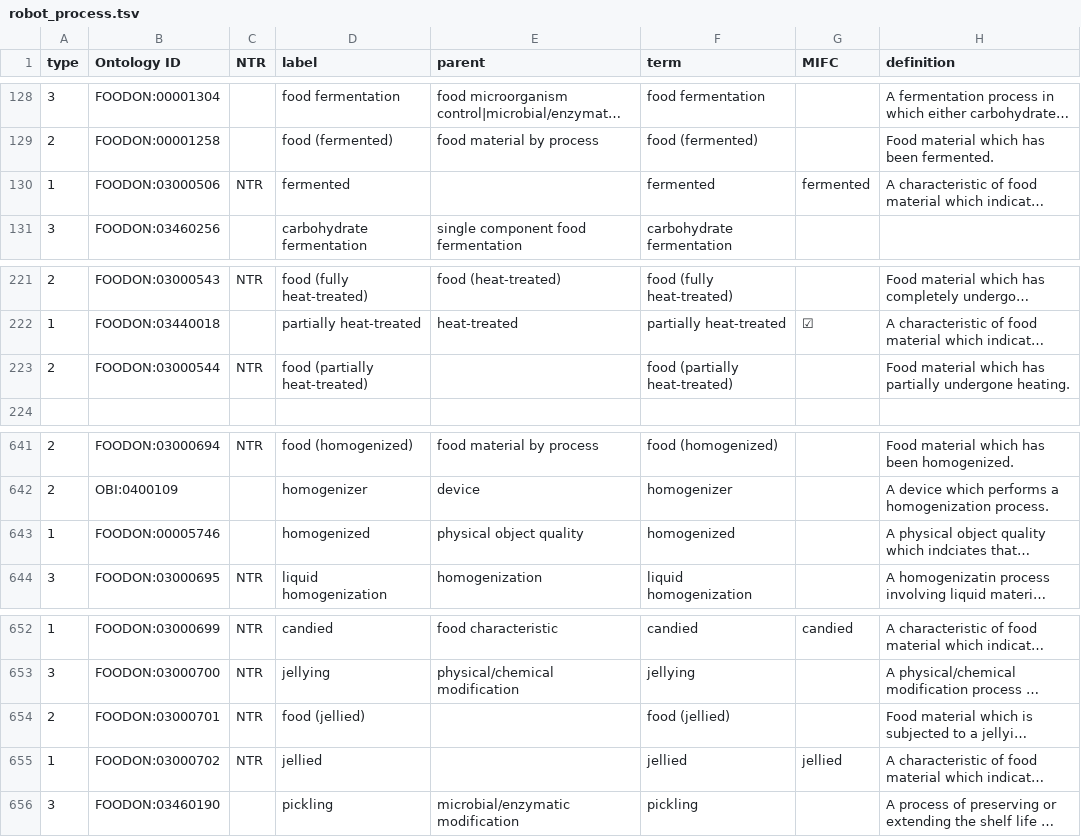
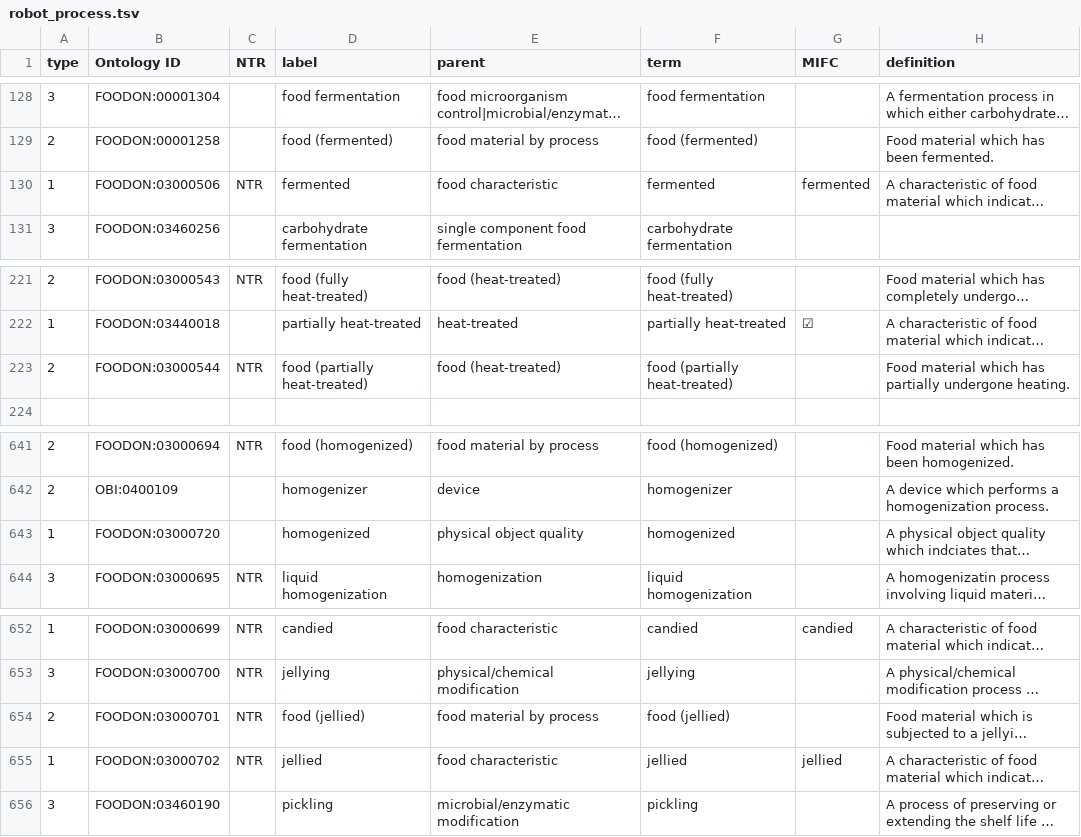
Before and after one commit to FoodOntology/foodon, a TSV file: src/templates/robot_process.tsv, drawn as a sheet; only a part is shown, gaps mark what is left out; long unchanged cells end in …; the diff covers the shown part only; the diff names each change by its address in the sheet, - before the commit and + after, or states it on an @@ line.

Commit message:
food material characteristic -> food characteristic

```diff
--- a/src/templates/robot_process.tsv
+++ b/src/templates/robot_process.tsv
-E130 (parent): (empty)
+E130 (parent): food characteristic
-E223 (parent): (empty)
+E223 (parent): food (heat-treated)
-B643 (Ontology ID): FOODON:00005746
+B643 (Ontology ID): FOODON:03000720
-E654 (parent): (empty)
+E654 (parent): food material by process
-E655 (parent): (empty)
+E655 (parent): food characteristic
```
Also changed, not shown: 12 edited cells elsewhere in this file.
